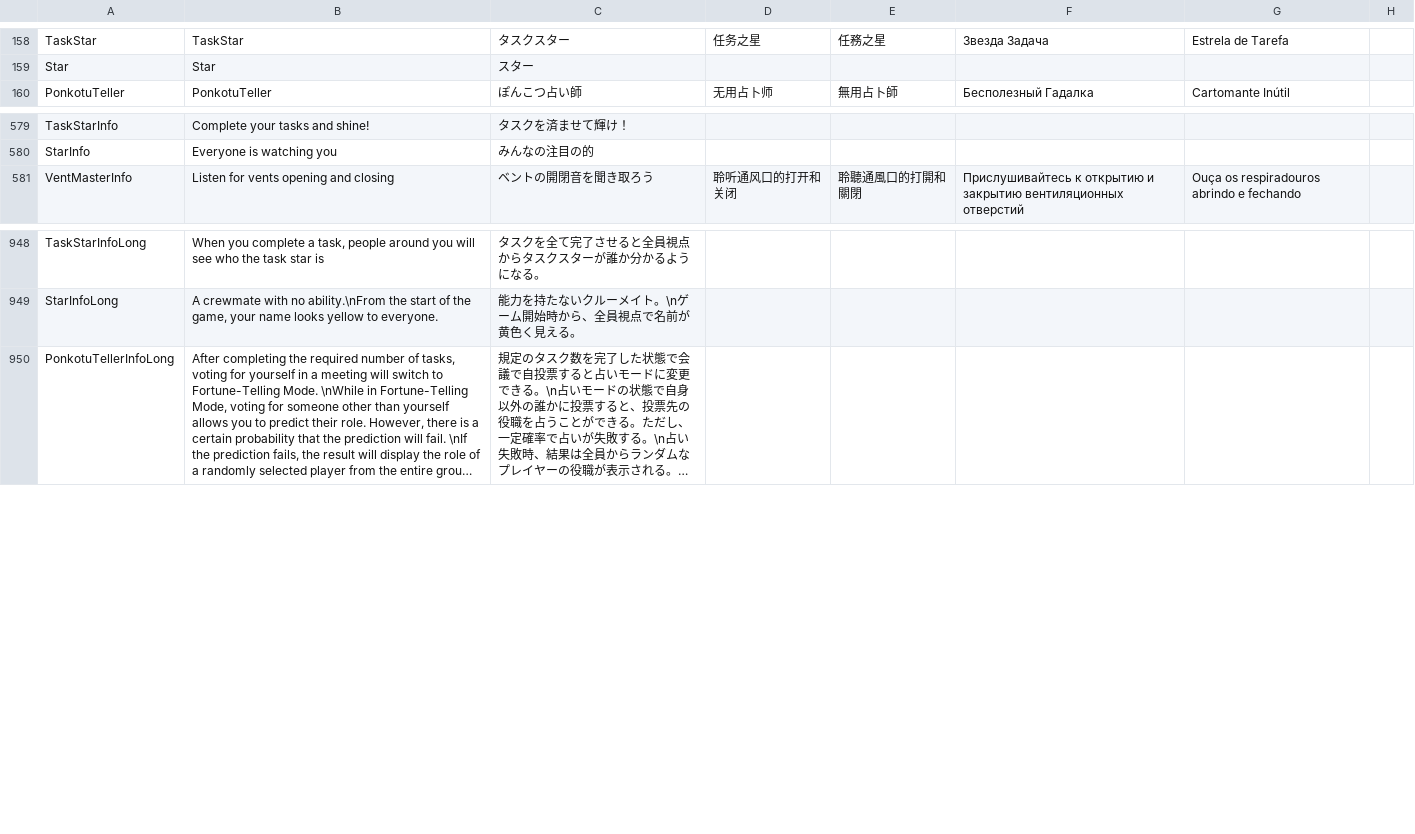
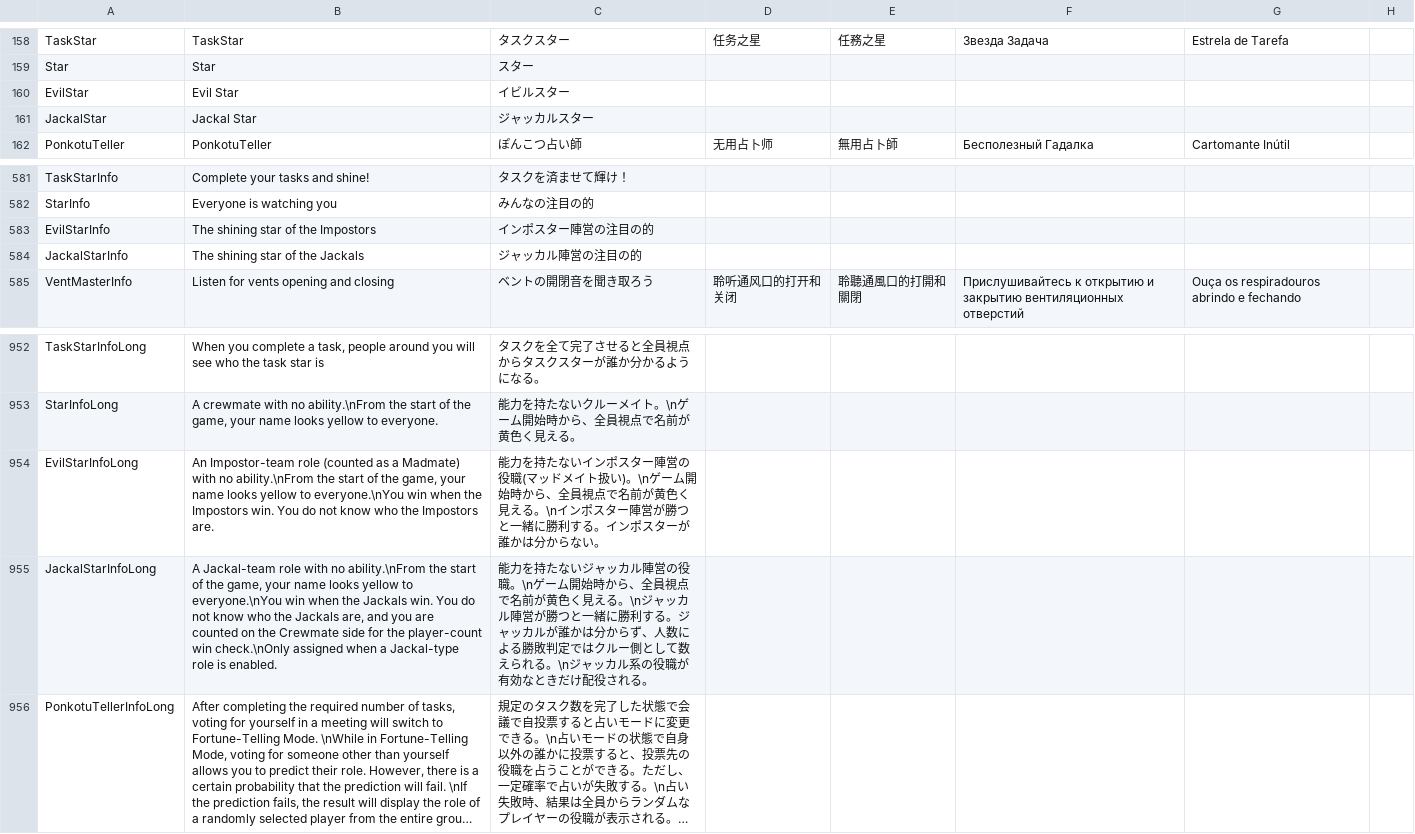
Before and after one commit to kaikomziu/TOH-Pko-private, a CSV file: Resources/string.csv, drawn as a sheet; only a part is shown, gaps mark what is left out; long unchanged cells end in …; the diff names each change by its address in the sheet, - before the commit and + after, or states it on an @@ line.

```diff
--- a/Resources/string.csv
+++ b/Resources/string.csv
+row 160: EvilStar | Evil Star | イビルスター
+row 161: JackalStar | Jackal Star | ジャッカルスター
+row 583: EvilStarInfo | The shining star of the Impostors | インポスター陣営の注目の的
+row 584: JackalStarInfo | The shining star of the Jackals | ジャッカル陣営の注目の的
+row 954: EvilStarInfoLong | An Impostor-team role (counted as a Madmate) with no ability.\nFrom the start of the game, your name looks yellow to everyone.\nYou win when the Impostors win. You do not know who the Impostors are. | 能力を持たないインポスター陣営の役職(マッドメイト扱い)。\nゲーム開始時から、全員視点で名前が黄色く見える。\nインポスター陣営が勝つと一緒に勝利する。インポスターが誰かは分からない。
+row 955: JackalStarInfoLong | A Jackal-team role with no ability.\nFrom the start of the game, your name looks yellow to everyone.\nYou win when the Jackals win. You do not know who the Jackals are, and you are counted on the Crewmate side for the player-count win check.\nOnly assigned when a Jackal-type role is enabled. | 能力を持たないジャッカル陣営の役職。\nゲーム開始時から、全員視点で名前が黄色く見える。\nジャッカル陣営が勝つと一緒に勝利する。ジャッカルが誰かは分からず、人数による勝敗判定ではクルー側として数えられる。\nジャッカル系の役職が有効なときだけ配役される。
```
Also changed, not shown: 8 other files.
